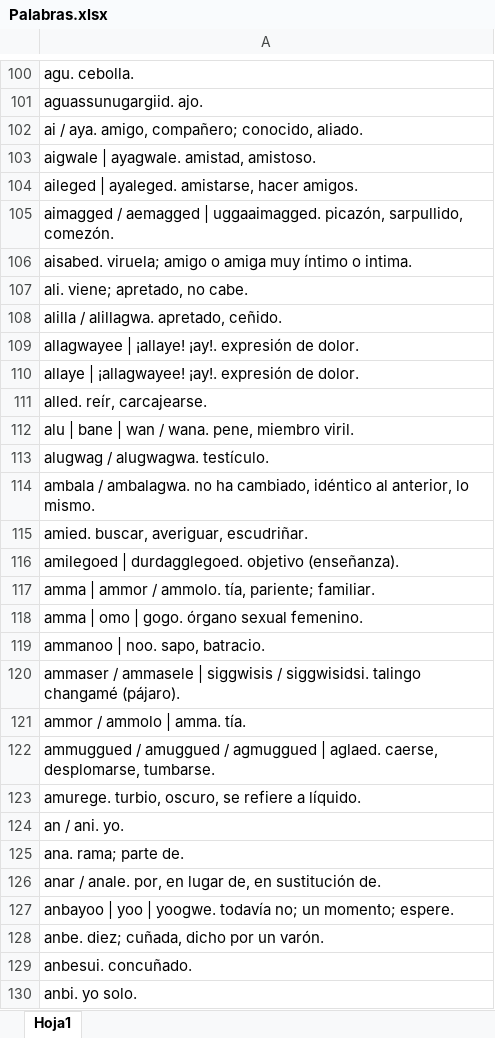
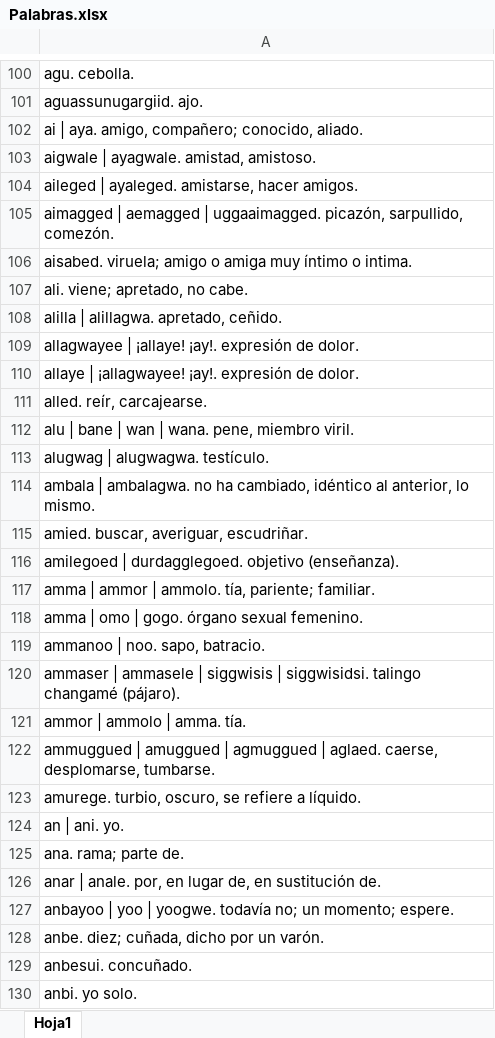
Before and after one commit to hakuruklis/Traductor-PC4, an Excel workbook: Pruebas/Palabras.xlsx, sheet Hoja1, drawn as a sheet; only a part is shown, gaps mark what is left out; values as stored, in another font and other column widths than the file's, no borders; the diff covers the shown part only; the diff names each change by its address in the sheet, - before the commit and + after, or states it on an @@ line.

```diff
--- a/Pruebas/Palabras.xlsx (sheet Hoja1)
+++ b/Pruebas/Palabras.xlsx (sheet Hoja1)
-A102: ai / aya. amigo, compañero; conocido, aliado.
+A102: ai | aya. amigo, compañero; conocido, aliado.
-A105: aimagged / aemagged |…
+A105: aimagged | aemagged |…
-A108: alilla / alillagwa. apretado, ceñido.
+A108: alilla | alillagwa. apretado, ceñido.
-A112: alu | bane | wan / wana. pene, miembro viril.
+A112: alu | bane | wan | wana. pene, miembro viril.
-A113: alugwag / alugwagwa. testículo.
+A113: alugwag | alugwagwa. testículo.
-A114: ambala / ambalagwa. no…
+A114: ambala | ambalagwa. no…
-A117: …| ammor / ammolo. tía,…
+A117: …| ammor | ammolo. tía,…
-A120: ammaser / ammasele | siggwisis / siggwisidsi. talingo…
+A120: ammaser | ammasele | siggwisis | siggwisidsi. talingo…
-A121: ammor / ammolo | amma. tía.
+A121: ammor | ammolo | amma. tía.
-A122: ammuggued / amuggued / agmuggued |…
+A122: ammuggued | amuggued | agmuggued |…
-A124: an / ani. yo.
+A124: an | ani. yo.
-A126: anar / anale. por,…
+A126: anar | anale. por,…
```
Also changed, not shown: 44 edited cells elsewhere in this sheet, 1 other file.
